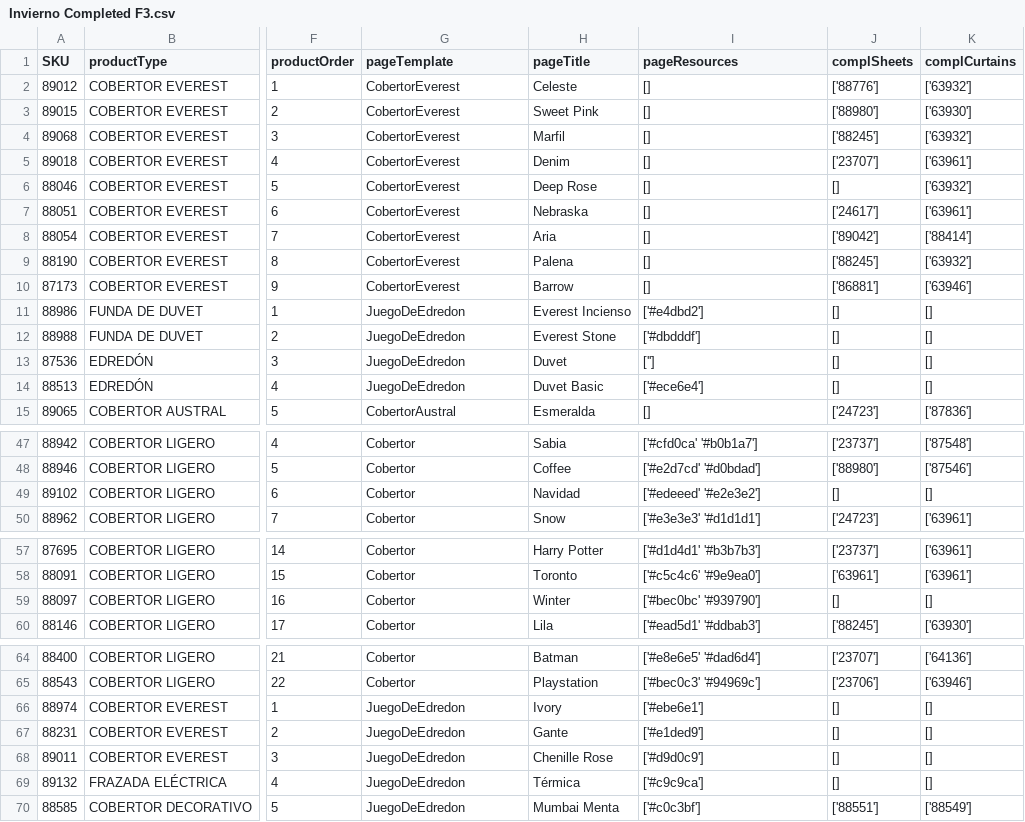
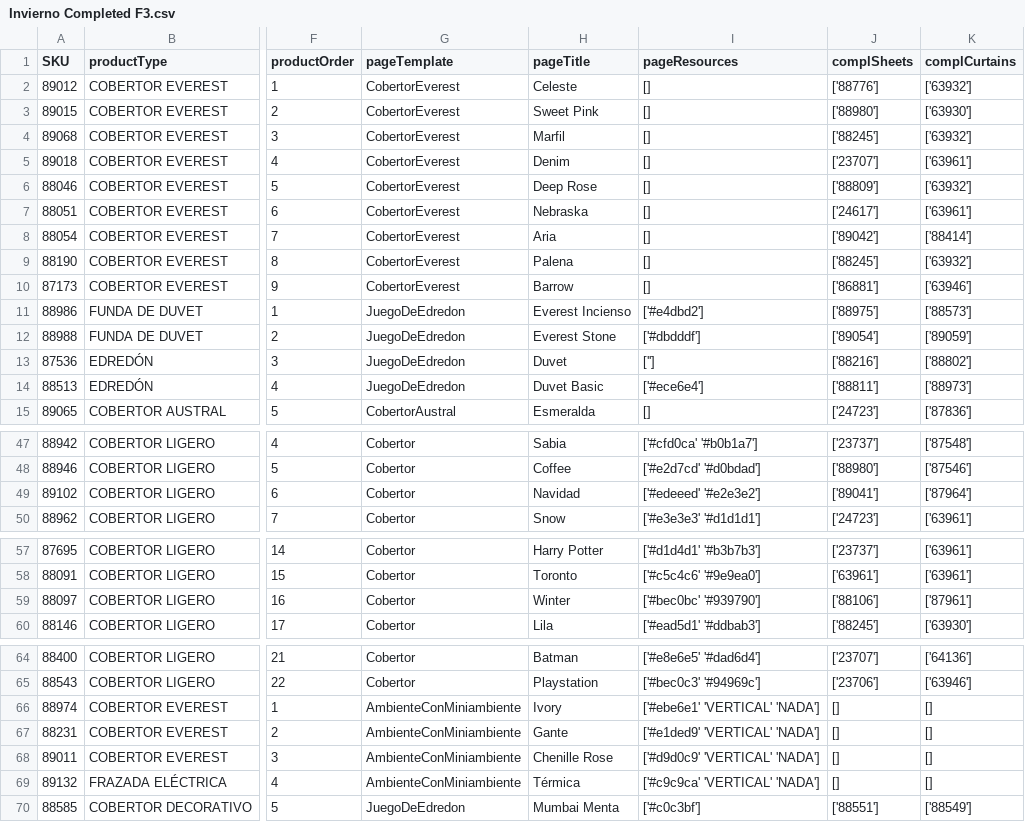
Before and after one commit to Niriot-dotcom/catalogo-web-2, a CSV file: catalogo-web/src/lib/scripts/Invierno Completed F3.csv, drawn as a sheet; only a part is shown, gaps mark what is left out; the diff names each change by its address in the sheet, - before the commit and + after, or states it on an @@ line.

```diff
--- a/catalogo-web/src/lib/scripts/Invierno Completed F3.csv
+++ b/catalogo-web/src/lib/scripts/Invierno Completed F3.csv
-J6 (complSheets): []
+J6 (complSheets): ['88809']
-J11 (complSheets): []
+J11 (complSheets): ['88975']
-K11 (complCurtains): []
+K11 (complCurtains): ['88573']
-J12 (complSheets): []
+J12 (complSheets): ['89054']
-K12 (complCurtains): []
+K12 (complCurtains): ['89059']
-J13 (complSheets): []
+J13 (complSheets): ['88216']
-K13 (complCurtains): []
+K13 (complCurtains): ['88802']
-J14 (complSheets): []
+J14 (complSheets): ['88811']
-K14 (complCurtains): []
+K14 (complCurtains): ['88973']
-J49 (complSheets): []
+J49 (complSheets): ['89041']
-K49 (complCurtains): []
+K49 (complCurtains): ['87964']
-J59 (complSheets): []
+J59 (complSheets): ['88106']
-K59 (complCurtains): []
+K59 (complCurtains): ['87961']
-G66:G69 (pageTemplate): JuegoDeEdredon
+G66:G69 (pageTemplate): AmbienteConMiniambiente
-I66 (pageResources): ['#ebe6e1']
+I66 (pageResources): ['#ebe6e1' 'VERTICAL' 'NADA']
-I67 (pageResources): ['#e1ded9']
+I67 (pageResources): ['#e1ded9' 'VERTICAL' 'NADA']
-I68 (pageResources): ['#d9d0c9']
+I68 (pageResources): ['#d9d0c9' 'VERTICAL' 'NADA']
-I69 (pageResources): ['#c9c9ca']
+I69 (pageResources): ['#c9c9ca' 'VERTICAL' 'NADA']
```
Also changed, not shown: 8 other files.
